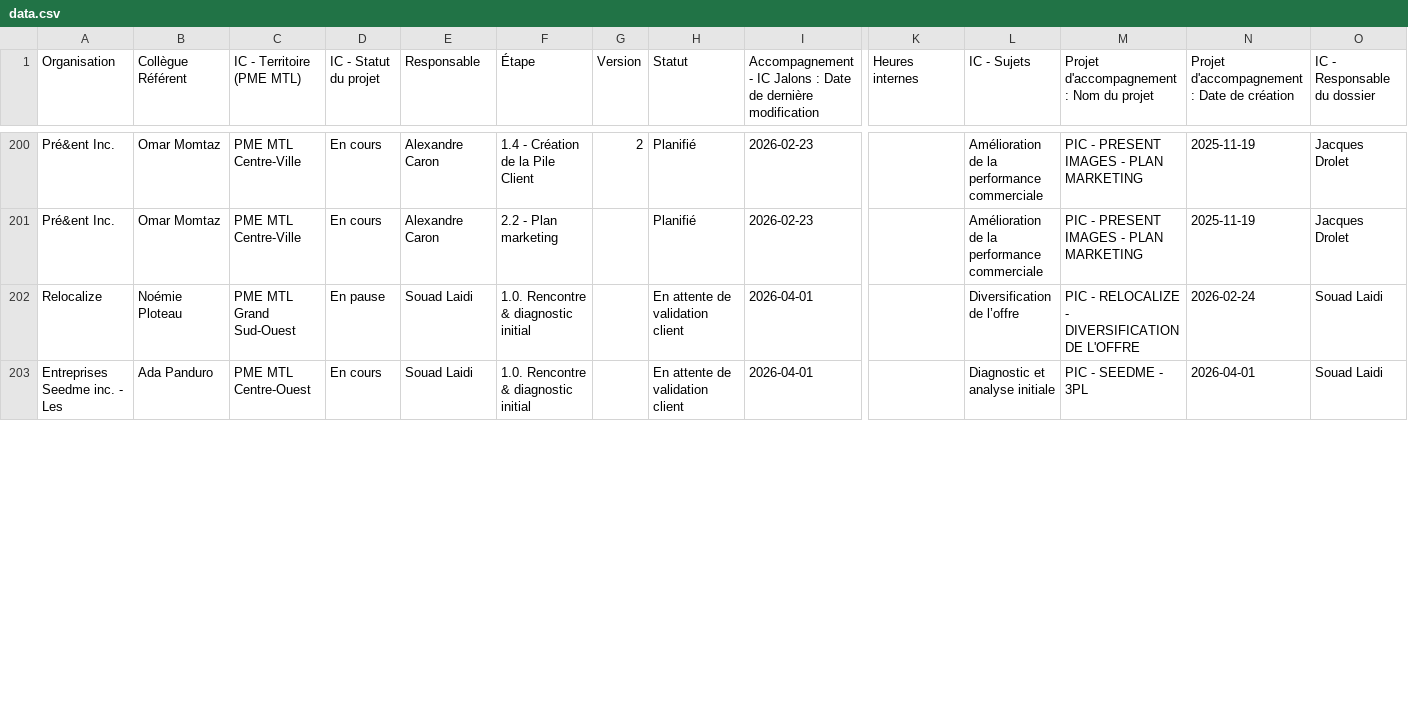
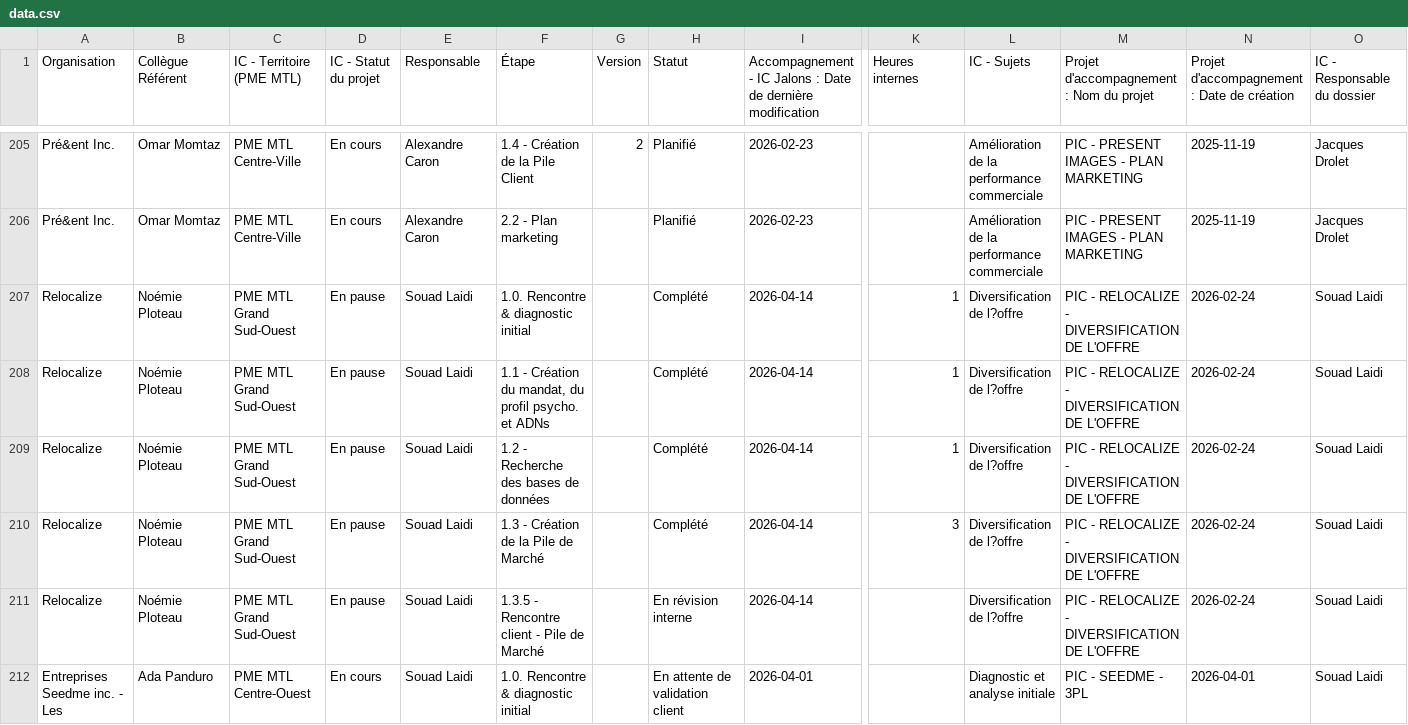
Before and after one commit to MagellanPIC/dossiers, a CSV file: data.csv, drawn as a sheet; only a part is shown, gaps mark what is left out; addresses are those after the commit; rows hold the shown columns only; the diff covers the shown part only; the diff names each change by its address in the sheet, - before the commit and + after, or states it on an @@ line.

Commit message:
Update data.csv

```diff
--- a/data.csv
+++ b/data.csv
+row 207: Relocalize | Noémie Ploteau | PME MTL Grand Sud-Ouest | En pause | Souad Laidi | 1.0. Rencontre & diagnostic initial |  | Complété | 2026-04-14 | 1 | Diversification de l?offre | PIC - RELOCALIZE - DIVERSIFICATION DE L'OFFRE | 2026-02-24 | Souad Laidi
+row 208: Relocalize | Noémie Ploteau | PME MTL Grand Sud-Ouest | En pause | Souad Laidi | 1.1 - Création du mandat, du profil psycho. et ADNs |  | Complété | 2026-04-14 | 1 | Diversification de l?offre | PIC - RELOCALIZE - DIVERSIFICATION DE L'OFFRE | 2026-02-24 | Souad Laidi
+row 209: Relocalize | Noémie Ploteau | PME MTL Grand Sud-Ouest | En pause | Souad Laidi | 1.2 - Recherche des bases de données |  | Complété | 2026-04-14 | 1 | Diversification de l?offre | PIC - RELOCALIZE - DIVERSIFICATION DE L'OFFRE | 2026-02-24 | Souad Laidi
+row 210: Relocalize | Noémie Ploteau | PME MTL Grand Sud-Ouest | En pause | Souad Laidi | 1.3 - Création de la Pile de Marché |  | Complété | 2026-04-14 | 3 | Diversification de l?offre | PIC - RELOCALIZE - DIVERSIFICATION DE L'OFFRE | 2026-02-24 | Souad Laidi
-F211 (Étape): 1.0. Rencontre & diagnostic initial
+F211 (Étape): 1.3.5 - Rencontre client - Pile de Marché
-H211 (Statut): En attente de validation client
+H211 (Statut): En révision interne
-I211: 2026-04-01
+I211: 2026-04-14
-L211 (IC - Sujets): Diversification de l’offre
+L211 (IC - Sujets): Diversification de l?offre
```
Also changed, not shown: 7 added rows and 49 edited cells elsewhere in this file.
